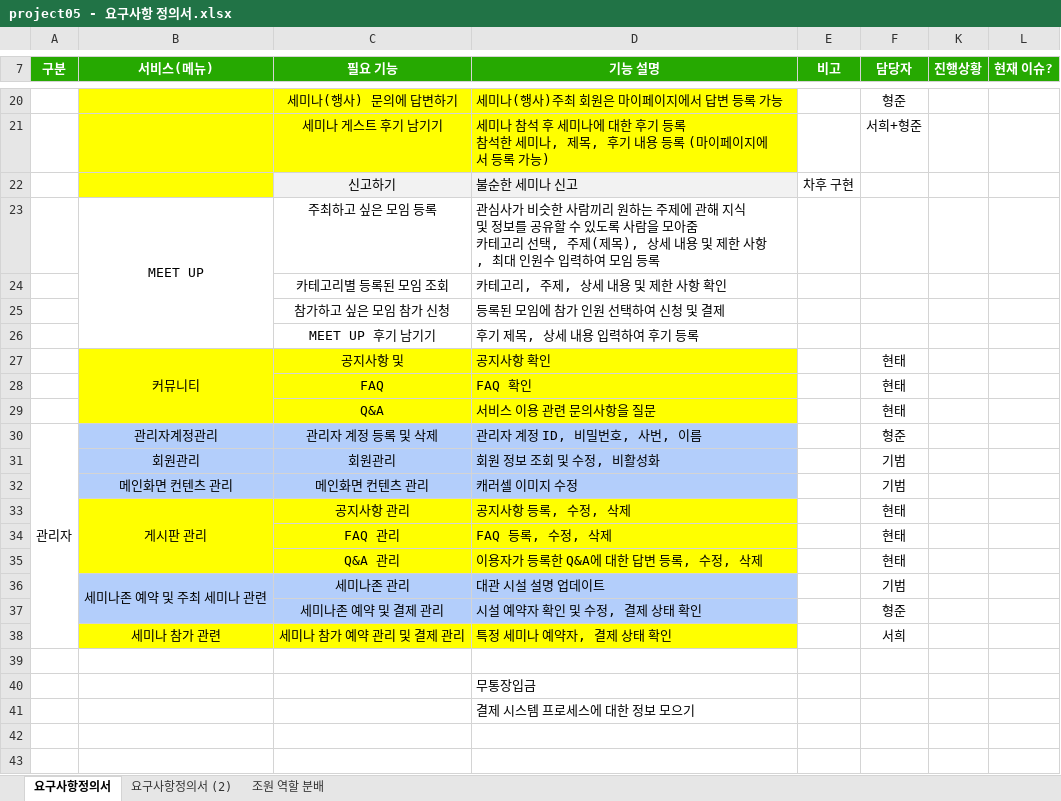
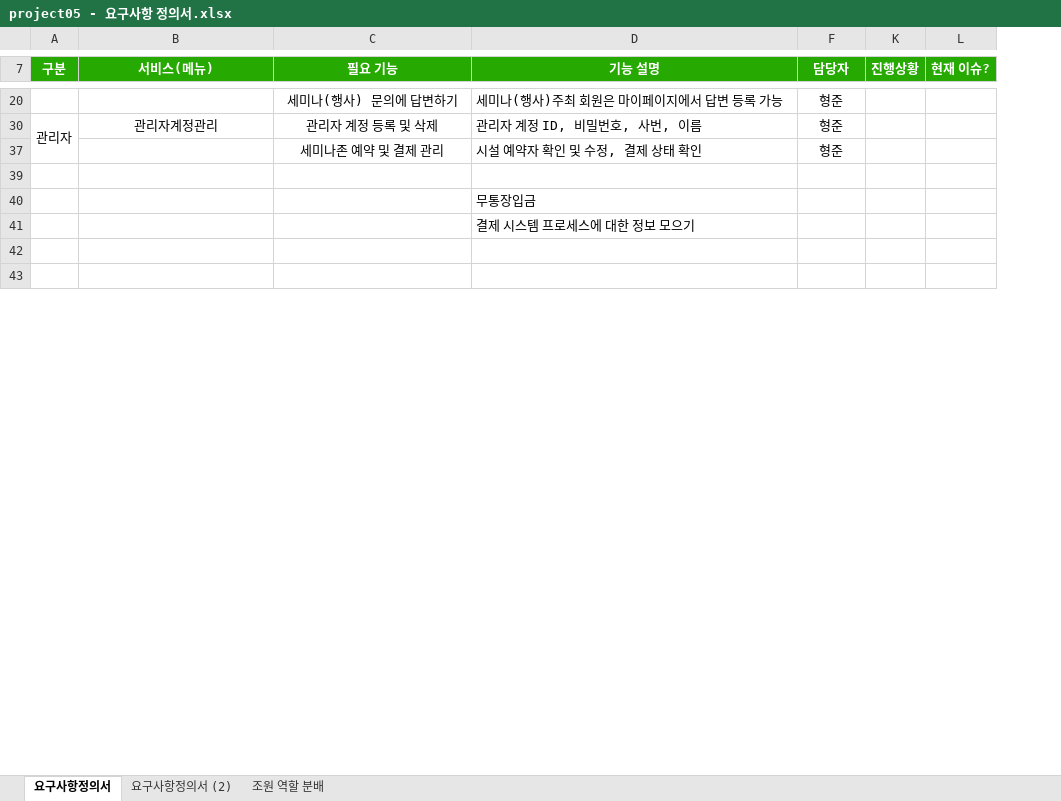
Before and after one commit to ezenteam2/e-Zone, an Excel workbook: 2 기능 정의 취합, 요구사항 정의서, USE FLOW/project05 - 요구사항 정의서.xlsx, sheet 요구사항정의서, drawn as a sheet; only a part is shown, gaps mark what is left out; values as stored, in another font and other column widths than the file's, no borders; ↵ is a line break in a cell; the diff covers the shown part only; the diff names each change by its address in the sheet, - before the commit and + after, or states it on an @@ line.

```diff
--- a/2 기능 정의 취합, 요구사항 정의서, USE FLOW/project05 - 요구사항 정의서.xlsx (sheet 요구사항정의서)
+++ b/2 기능 정의 취합, 요구사항 정의서, USE FLOW/project05 - 요구사항 정의서.xlsx (sheet 요구사항정의서)
@@ column E (비고) hidden, empty @@
-B20:D20 fill: #FFFF00
+B20:D20 fill: none
@@ row 21 hidden:  |  | 세미나 게스트 후기 남기기 | 세미나 참석 후 세미나에 대한 후기 등록 ↵ 참석한 세미나, 제목, 후기 내용 등록 (마이페이지에서 등록 가능) |  | 서희+형준 @@
-row 22:  |  | 신고하기 | 불순한 세미나 신고 | 차후 구현
@@ row 23 hidden:  | MEET UP | 주최하고 싶은 모임 등록 | 관심사가 비슷한 사람끼리 원하는 주제에 관해 지식 및 정보를 공유할 수 있도록 사람을 모아줌 ↵ 카테고리 선택, 주제(제목), 상세 내용 및 제한 사항, 최대 인원수 입력하여 모임 등록 @@
@@ row 24 hidden:  |  | 카테고리별 등록된 모임 조회 | 카테고리, 주제, 상세 내용 및 제한 사항 확인 @@
@@ row 25 hidden:  |  | 참가하고 싶은 모임 참가 신청 | 등록된 모임에 참가 인원 선택하여 신청 및 결제 @@
@@ row 26 hidden:  |  | MEET UP 후기 남기기 | 후기 제목, 상세 내용 입력하여 후기 등록 @@
@@ row 27 hidden:  | 커뮤니티 | 공지사항 및 | 공지사항 확인 |  | 현태 @@
@@ row 28 hidden:  |  | FAQ | FAQ 확인 |  | 현태 @@
@@ row 29 hidden:  |  | Q&A | 서비스 이용 관련 문의사항을 질문 |  | 현태 @@
-B30:D30 fill: #B3CEFB
+B30:D30 fill: none
@@ row 31 hidden:  | 회원관리 | 회원관리 | 회원 정보 조회 및 수정, 비활성화 |  | 기범 @@
-row 32:  | 메인화면 컨텐츠 관리 | 메인화면 컨텐츠 관리 | 캐러셀 이미지 수정 |  | 기범
@@ row 33 hidden:  | 게시판 관리 | 공지사항 관리 | 공지사항 등록, 수정, 삭제 |  | 현태 @@
@@ row 34 hidden:  |  | FAQ 관리 | FAQ 등록, 수정, 삭제 |  | 현태 @@
@@ row 35 hidden:  |  | Q&A 관리 | 이용자가 등록한 Q&A에 대한 답변 등록, 수정, 삭제 |  | 현태 @@
-row 36:  | 세미나존 예약 및 주최 세미나 관련 | 세미나존 관리 | 대관 시설 설명 업데이트 |  | 기범
-B37:D37 fill: #B3CEFB
+B37:D37 fill: none
@@ row 38 hidden:  | 세미나 참가 관련 | 세미나 참가 예약 관리 및 결제 관리 | 특정 세미나 예약자, 결제 상태 확인 |  | 서희 @@
```
Also changed, not shown: 1 removed row, 6 hidden or unhidden rows and cell formats elsewhere in this sheet, sheet 요구사항정의서 (2), hidden cells, 1 other file.
